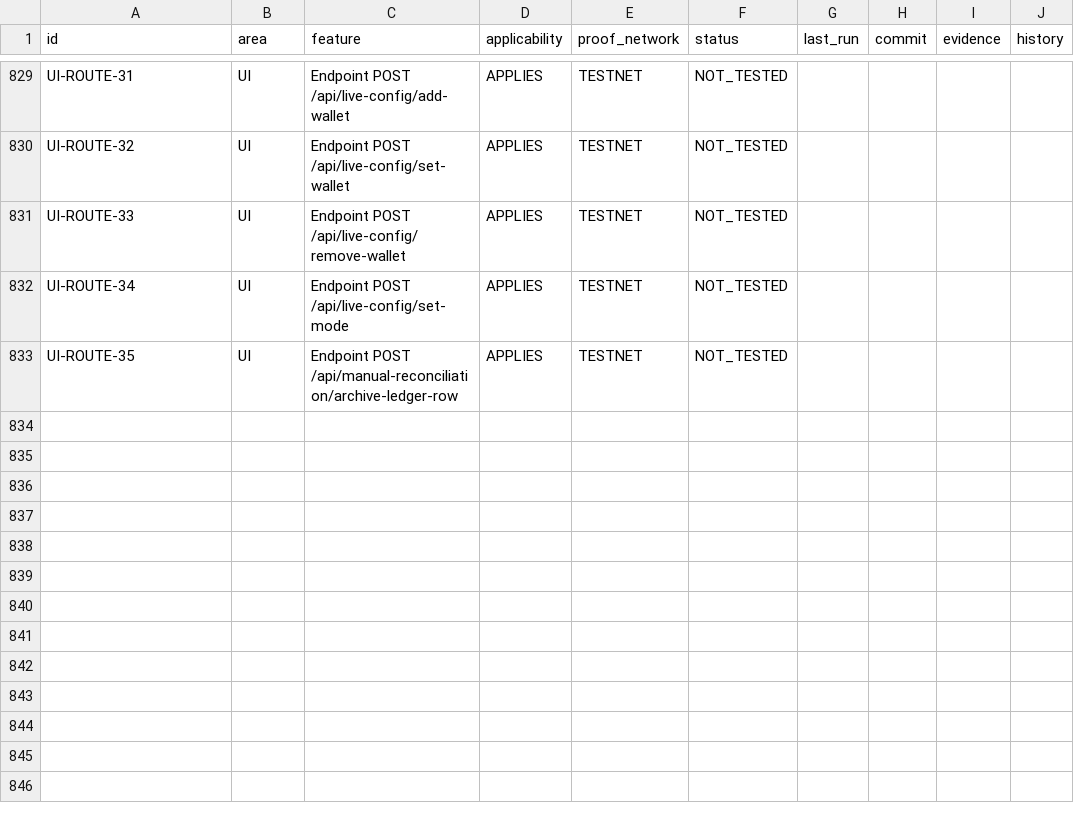
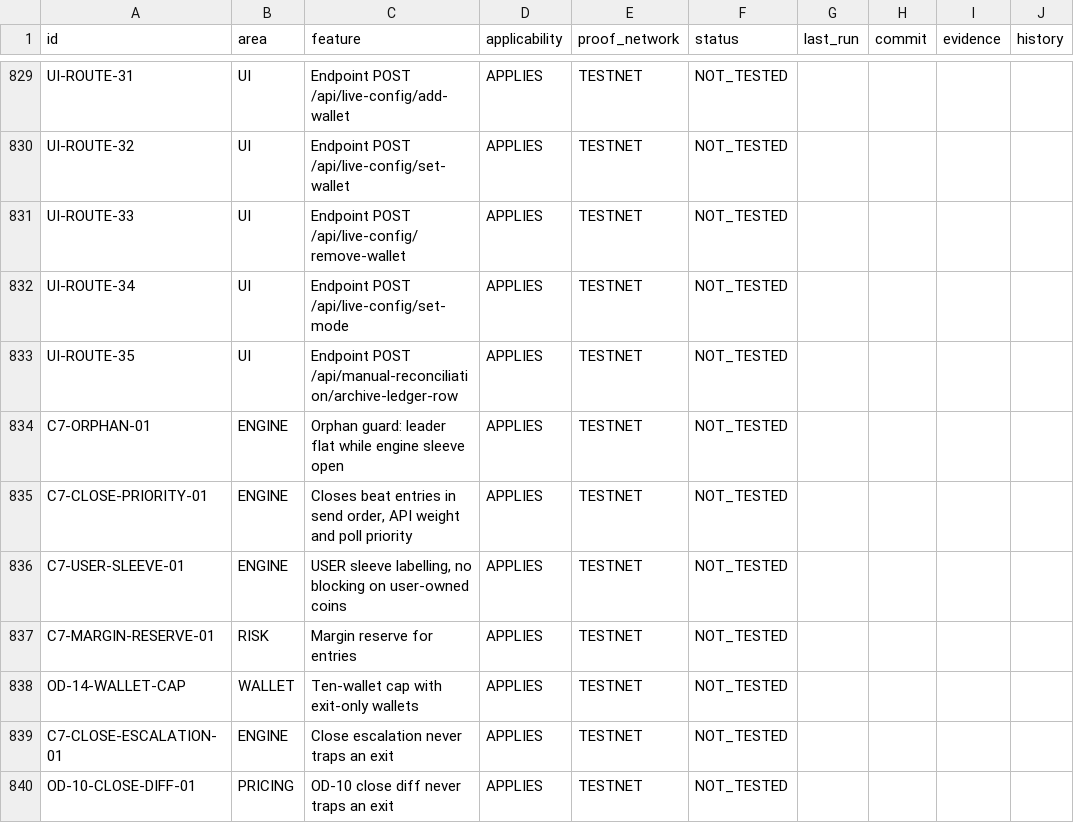
Before and after one commit to binancebotty-bot/hyperliquid-build3-repair, a CSV file: certification/run_status.csv, drawn as a sheet; only a part is shown, gaps mark what is left out; the diff names each change by its address in the sheet, - before the commit and + after, or states it on an @@ line.

Commit message:
certification: regenerate run_status.csv from the 839-record matrix (hermes:engineering-controller)

```diff
--- a/certification/run_status.csv
+++ b/certification/run_status.csv
+row 834: C7-ORPHAN-01 | ENGINE | Orphan guard: leader flat while engine sleeve open | APPLIES | TESTNET | NOT_TESTED
+row 835: C7-CLOSE-PRIORITY-01 | ENGINE | Closes beat entries in send order, API weight and poll priority | APPLIES | TESTNET | NOT_TESTED
+row 836: C7-USER-SLEEVE-01 | ENGINE | USER sleeve labelling, no blocking on user-owned coins | APPLIES | TESTNET | NOT_TESTED
+row 837: C7-MARGIN-RESERVE-01 | RISK | Margin reserve for entries | APPLIES | TESTNET | NOT_TESTED
+row 838: OD-14-WALLET-CAP | WALLET | Ten-wallet cap with exit-only wallets | APPLIES | TESTNET | NOT_TESTED
+row 839: C7-CLOSE-ESCALATION-01 | ENGINE | Close escalation never traps an exit | APPLIES | TESTNET | NOT_TESTED
+row 840: OD-10-CLOSE-DIFF-01 | PRICING | OD-10 close diff never traps an exit | APPLIES | TESTNET | NOT_TESTED
```
